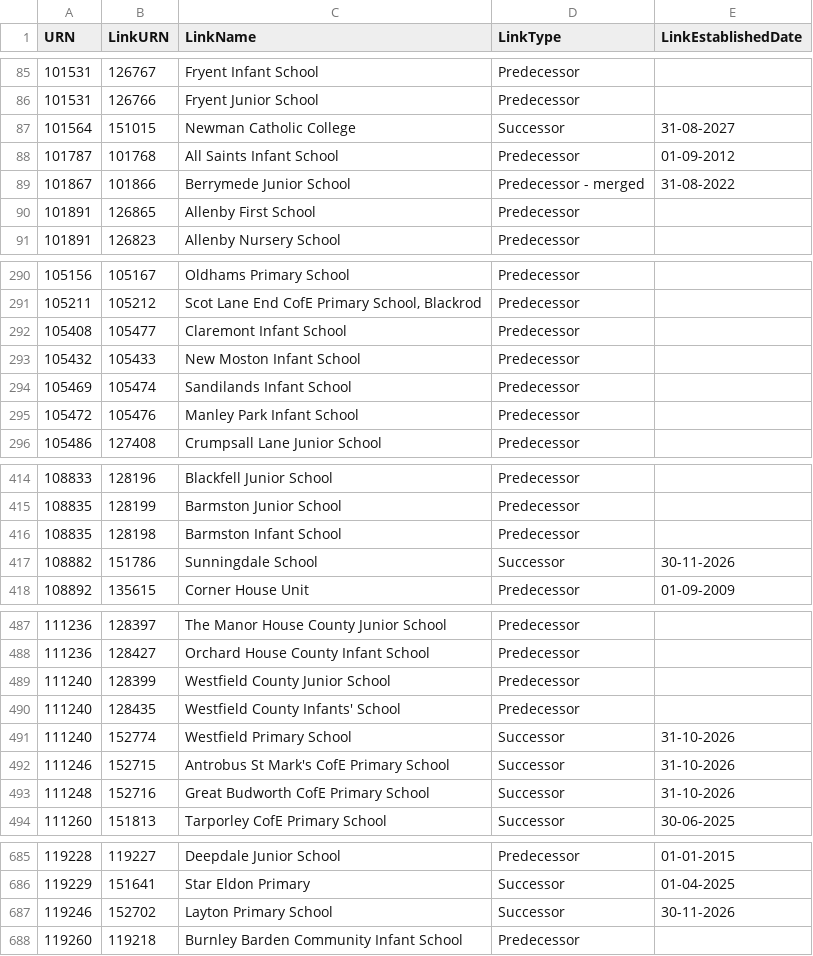
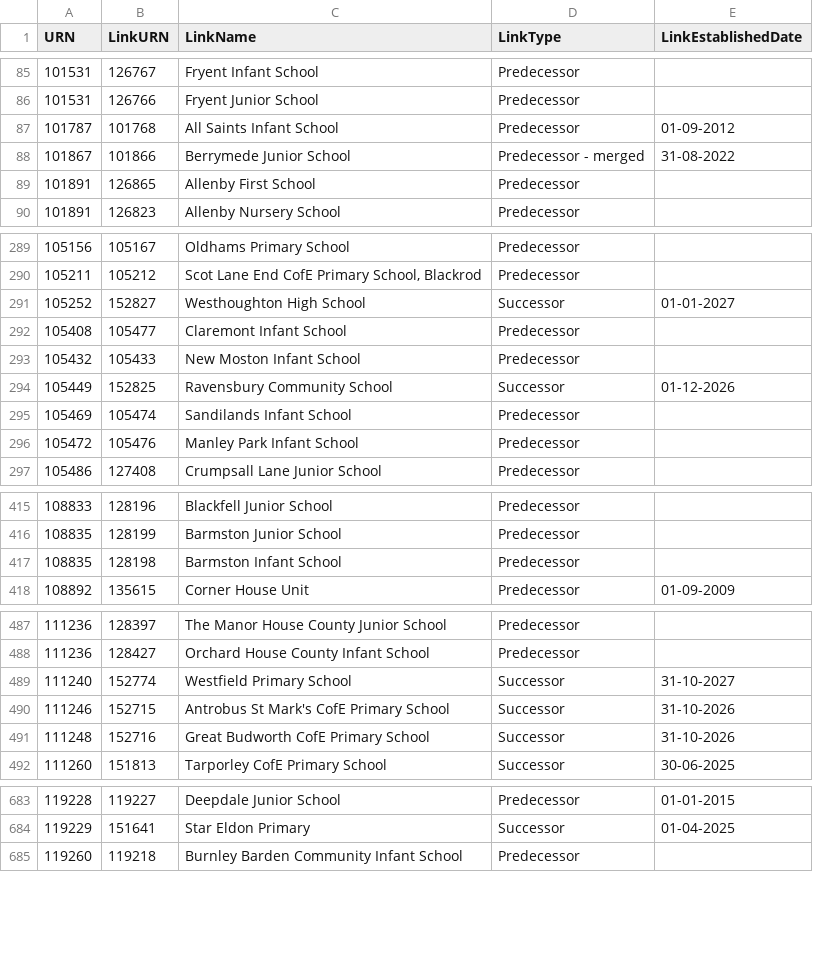
Before and after one commit to RogerHowellDfE/gias-data, a CSV file: data/links_edubaseallstatefunded.csv, drawn as a sheet; only a part is shown, gaps mark what is left out; the diff covers the shown part only.

```diff
--- a/data/links_edubaseallstatefunded.csv
+++ b/data/links_edubaseallstatefunded.csv
@@ -86,3 +86,2 @@
 101531,126766,"Fryent Junior School","Predecessor",""
-101564,151015,"Newman Catholic College","Successor","31-08-2027"
 101787,101768,"All Saints Infant School","Predecessor","01-09-2012"
@@ -291,4 +290,6 @@
 105211,105212,"Scot Lane End CofE Primary School, Blackrod","Predecessor",""
+105252,152827,"Westhoughton High School","Successor","01-01-2027"
 105408,105477,"Claremont Infant School","Predecessor",""
 105432,105433,"New Moston Infant School","Predecessor",""
+105449,152825,"Ravensbury Community School","Successor","01-12-2026"
 105469,105474,"Sandilands Infant School","Predecessor",""
@@ -416,3 +417,2 @@
 108835,128198,"Barmston Infant School","Predecessor",""
-108882,151786,"Sunningdale School","Successor","30-11-2026"
 108892,135615,"Corner House Unit","Predecessor","01-09-2009"
@@ -488,5 +488,3 @@
 111236,128427,"Orchard House County Infant School","Predecessor",""
-111240,128399,"Westfield County Junior School","Predecessor",""
-111240,128435,"Westfield County Infants' School","Predecessor",""
-111240,152774,"Westfield Primary School","Successor","31-10-2026"
+111240,152774,"Westfield Primary School","Successor","31-10-2027"
 111246,152715,"Antrobus St Mark's CofE Primary School","Successor","31-10-2026"
@@ -686,3 +684,2 @@
 119229,151641,"Star Eldon Primary","Successor","01-04-2025"
-119246,152702,"Layton Primary School","Successor","30-11-2026"
 119260,119218,"Burnley Barden Community Infant School","Predecessor",""
```
Also changed, not shown: 1 added row, 2 removed rows and 5 edited cells elsewhere in this file, data/edubaseallchildrencentre.csv, data/links_edubaseallacademiesandfree.csv, 4 other files.
